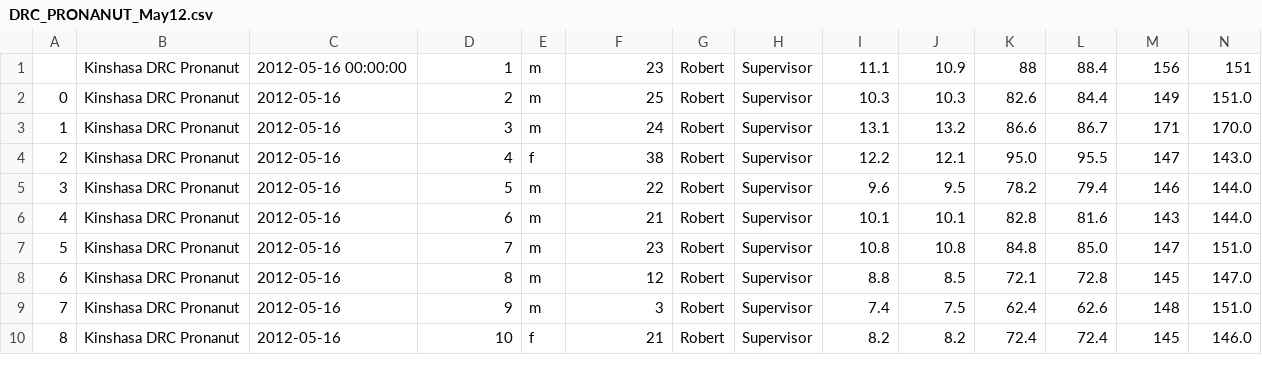
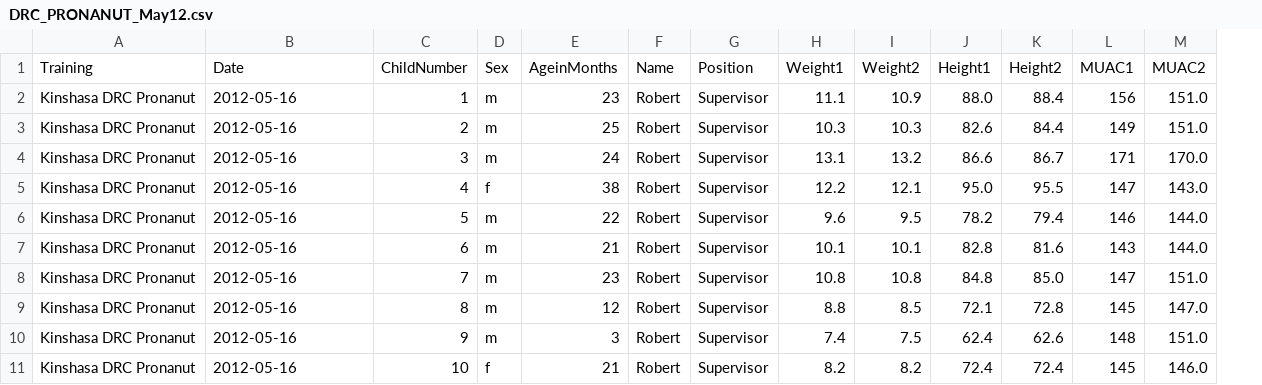
Before and after one commit to rynmccrmck/swb-unicef-anthropometric-standardization, a CSV file: DRC_PRONANUT_May12.csv, drawn as a sheet; only a part is shown; removed rows and columns are numbered as before the commit, all else as after; the diff names each change by its address in the sheet, - before the commit and + after, or states it on an @@ line.

```diff
--- a/DRC_PRONANUT_May12.csv
+++ b/DRC_PRONANUT_May12.csv
-column A, rows 2-10: 0 | 1 | 2 | 3 | 4 | 5 | 6 | 7 | 8
+row 1: Training | Date | ChildNumber | Sex | AgeinMonths | Name | Position | Weight1 | Weight2 | Height1 | Height2 | MUAC1 | MUAC2
-B2: 2012-05-16 00:00:00
+B2: 2012-05-16
-J2: 88
+J2: 88.0
-M2: 151
+M2: 151.0
```
Also changed, not shown: MRT_NNS_Dec09.csv, NGR_NNS_2014.csv.
